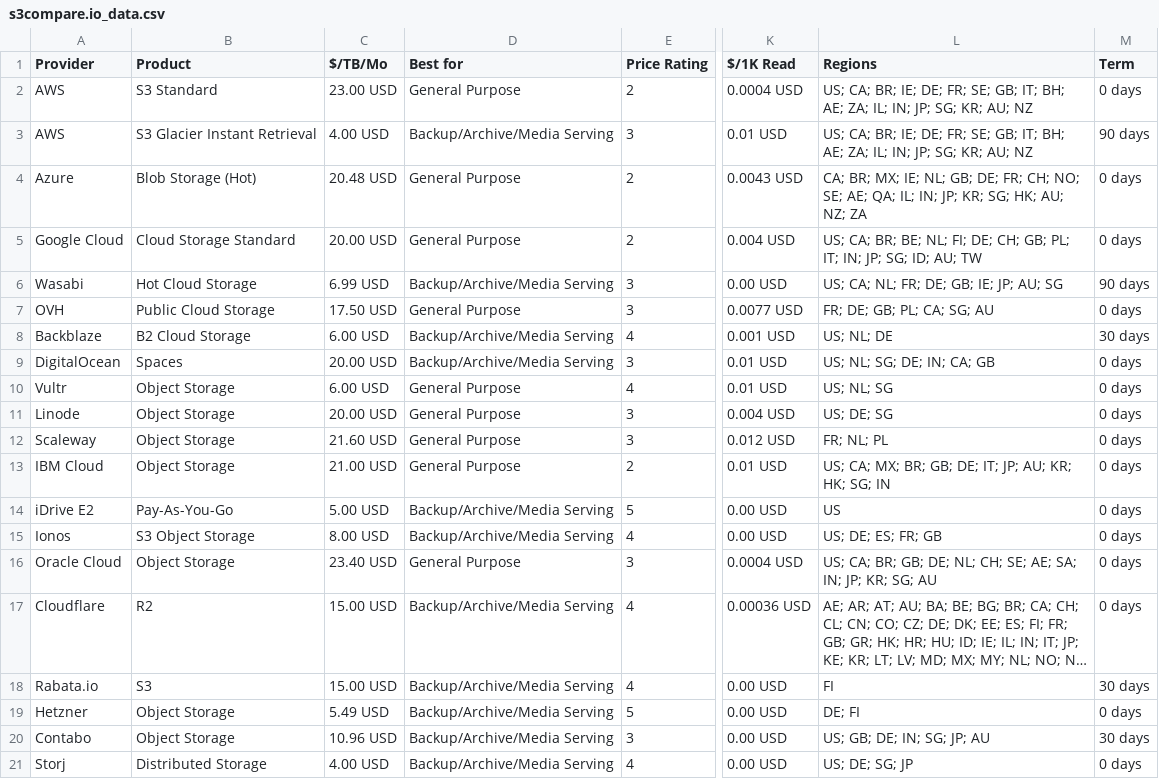
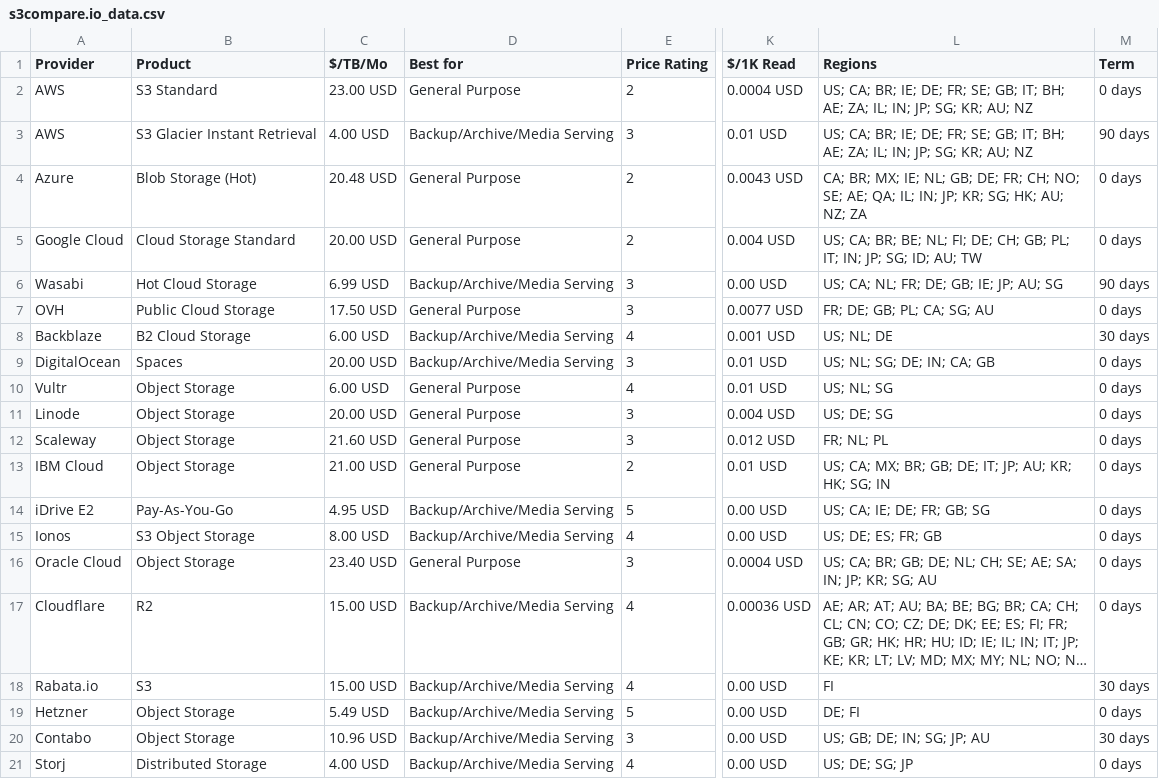
Before and after one commit to zeroservices/s3compare.io_data, a CSV file: s3compare.io_data.csv, drawn as a sheet; only a part is shown, gaps mark what is left out; long unchanged cells end in …; the diff names each change by its address in the sheet, - before the commit and + after, or states it on an @@ line.

Commit message:
Fix regions for iDrive E2
Fixed regions & pricing for iDrive E2

source: https://www.idrive.com/s3-storage-e2/locations
source: https://www.idrive.com/s3-storage-e2/pricing#monthly

country codes following ISO 3166-1 alpha-2, source: https://en.wikipedia.org/wiki/ISO_3166-1_alpha-2

```diff
--- a/s3compare.io_data.csv
+++ b/s3compare.io_data.csv
-C14 ($/TB/Mo): 5.00 USD
+C14 ($/TB/Mo): 4.95 USD
-L14 (Regions): US
+L14 (Regions): US; CA; IE; DE; FR; GB; SG
```
